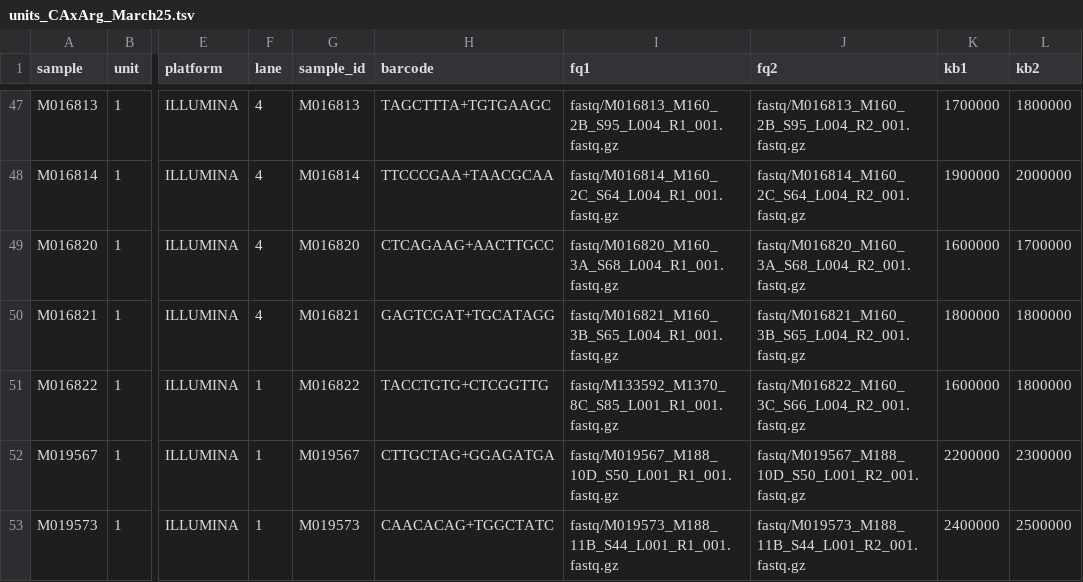
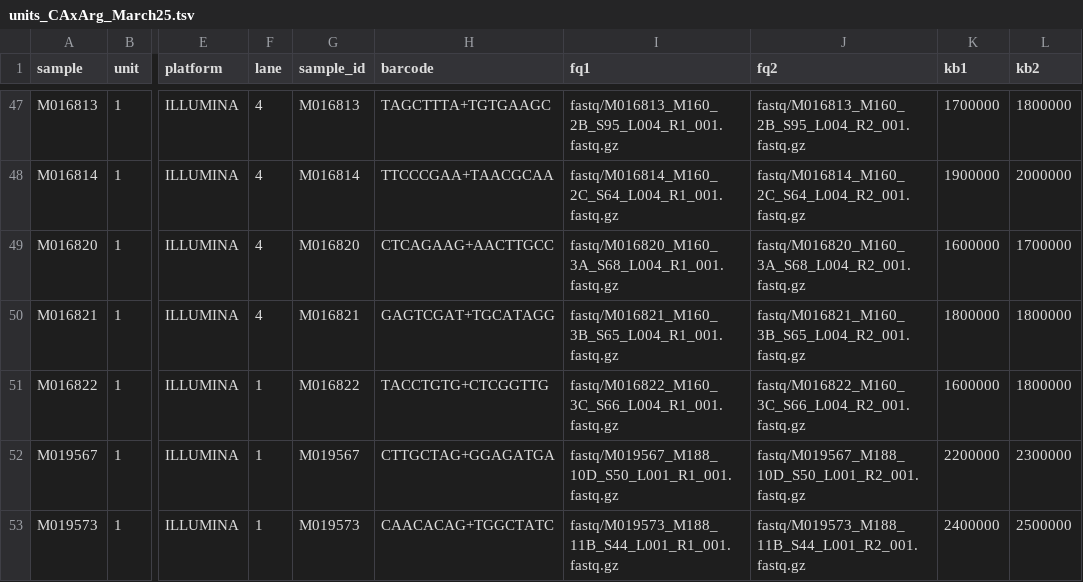
Before and after one commit to carolazari/mega-non-model-wgs-snakeflow, a TSV file: example-configs/arg-nz-ca-trout/config/units_CAxArg_March25.tsv, drawn as a sheet; only a part is shown, gaps mark what is left out; the diff names each change by its address in the sheet, - before the commit and + after, or states it on an @@ line.

Commit message:
up

```diff
--- a/example-configs/arg-nz-ca-trout/config/units_CAxArg_March25.tsv
+++ b/example-configs/arg-nz-ca-trout/config/units_CAxArg_March25.tsv
-I51 (fq1): fastq/M133592_M1370_8C_S85_L001_R1_001.fastq.gz
+I51 (fq1): fastq/M016822_M160_3C_S66_L004_R1_001.fastq.gz
```
